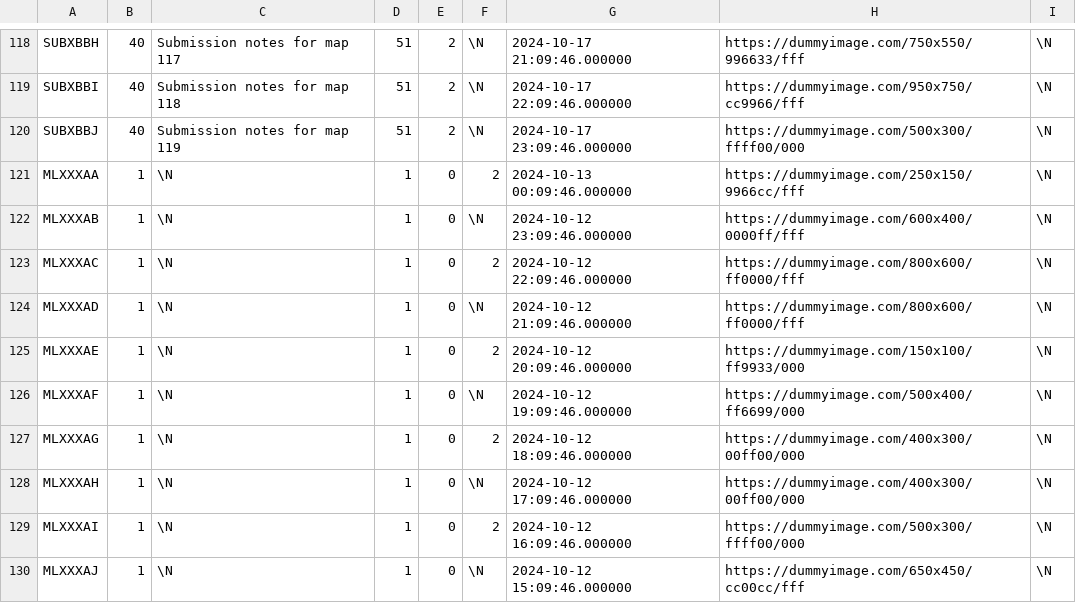
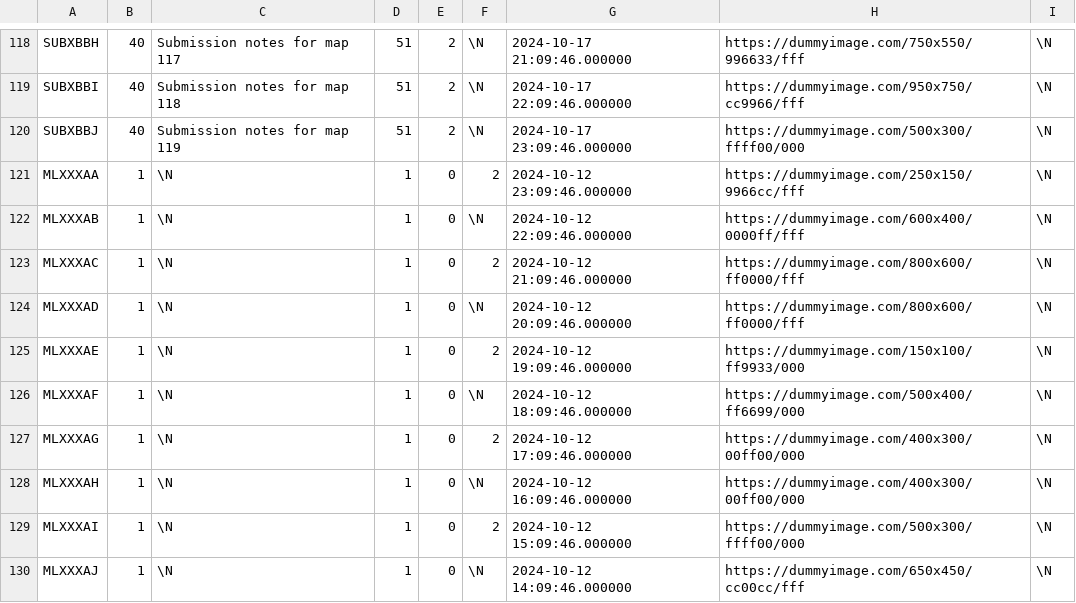
Before and after one commit to SartoRiccardo/btd6maplist-api, a CSV file: database/data/07_map_submissions.csv, drawn as a sheet; only a part is shown, gaps mark what is left out.

```diff
--- a/database/data/07_map_submissions.csv
+++ b/database/data/07_map_submissions.csv
@@ -120,11 +120,11 @@ SUBXBBI	40	Submission notes for map 118	51	2	\N	2024-10-17 22:09:46.000000	https
 SUBXBBJ	40	Submission notes for map 119	51	2	\N	2024-10-17 23:09:46.000000	https://dummyimage.com/500x300/ffff00/000	\N
-MLXXXAA	1	\N	1	0	2	2024-10-13 00:09:46.000000	https://dummyimage.com/250x150/9966cc/fff	\N
-MLXXXAB	1	\N	1	0	\N	2024-10-12 23:09:46.000000	https://dummyimage.com/600x400/0000ff/fff	\N
-MLXXXAC	1	\N	1	0	2	2024-10-12 22:09:46.000000	https://dummyimage.com/800x600/ff0000/fff	\N
-MLXXXAD	1	\N	1	0	\N	2024-10-12 21:09:46.000000	https://dummyimage.com/800x600/ff0000/fff	\N
-MLXXXAE	1	\N	1	0	2	2024-10-12 20:09:46.000000	https://dummyimage.com/150x100/ff9933/000	\N
-MLXXXAF	1	\N	1	0	\N	2024-10-12 19:09:46.000000	https://dummyimage.com/500x400/ff6699/000	\N
-MLXXXAG	1	\N	1	0	2	2024-10-12 18:09:46.000000	https://dummyimage.com/400x300/00ff00/000	\N
-MLXXXAH	1	\N	1	0	\N	2024-10-12 17:09:46.000000	https://dummyimage.com/400x300/00ff00/000	\N
-MLXXXAI	1	\N	1	0	2	2024-10-12 16:09:46.000000	https://dummyimage.com/500x300/ffff00/000	\N
-MLXXXAJ	1	\N	1	0	\N	2024-10-12 15:09:46.000000	https://dummyimage.com/650x450/cc00cc/fff	\N
+MLXXXAA	1	\N	1	0	2	2024-10-12 23:09:46.000000	https://dummyimage.com/250x150/9966cc/fff	\N
+MLXXXAB	1	\N	1	0	\N	2024-10-12 22:09:46.000000	https://dummyimage.com/600x400/0000ff/fff	\N
+MLXXXAC	1	\N	1	0	2	2024-10-12 21:09:46.000000	https://dummyimage.com/800x600/ff0000/fff	\N
+MLXXXAD	1	\N	1	0	\N	2024-10-12 20:09:46.000000	https://dummyimage.com/800x600/ff0000/fff	\N
+MLXXXAE	1	\N	1	0	2	2024-10-12 19:09:46.000000	https://dummyimage.com/150x100/ff9933/000	\N
+MLXXXAF	1	\N	1	0	\N	2024-10-12 18:09:46.000000	https://dummyimage.com/500x400/ff6699/000	\N
+MLXXXAG	1	\N	1	0	2	2024-10-12 17:09:46.000000	https://dummyimage.com/400x300/00ff00/000	\N
+MLXXXAH	1	\N	1	0	\N	2024-10-12 16:09:46.000000	https://dummyimage.com/400x300/00ff00/000	\N
+MLXXXAI	1	\N	1	0	2	2024-10-12 15:09:46.000000	https://dummyimage.com/500x300/ffff00/000	\N
+MLXXXAJ	1	\N	1	0	\N	2024-10-12 14:09:46.000000	https://dummyimage.com/650x450/cc00cc/fff	\N
```
Also changed, not shown: database/data/02_users.csv, 24 other files.
